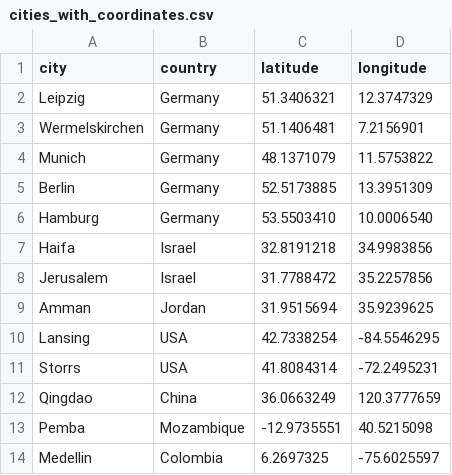
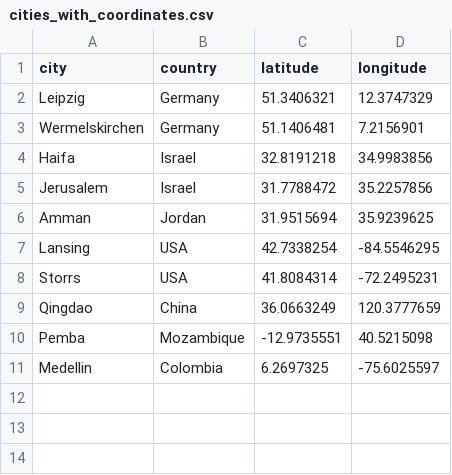
Before and after one commit to JensSchmidtke/me, a CSV file: cities_with_coordinates.csv, drawn as a sheet.

Commit message:
Update project pages

```diff
--- a/cities_with_coordinates.csv
+++ b/cities_with_coordinates.csv
@@ -3,5 +3,2 @@ Leipzig,Germany,51.3406321,12.3747329
 Wermelskirchen,Germany,51.1406481,7.2156901
-Munich,Germany,48.1371079,11.5753822
-Berlin,Germany,52.5173885,13.3951309
-Hamburg,Germany,53.5503410,10.0006540
 Haifa,Israel,32.8191218,34.9983856
```
